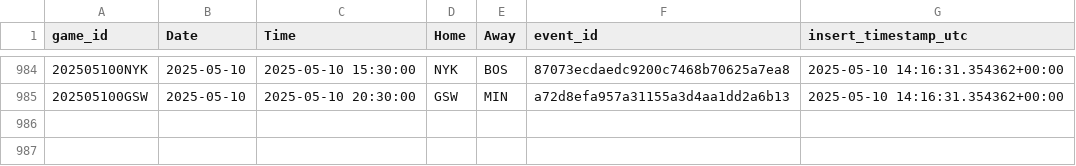
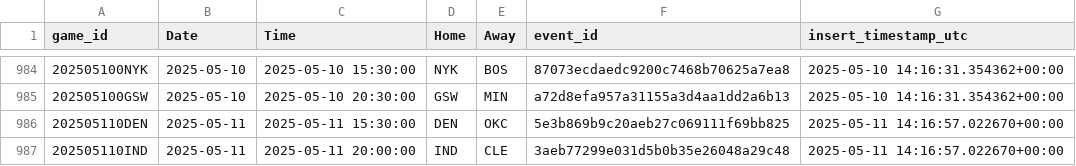
Before and after one commit to martinbog19/LeFirstBasket, a CSV file: data/games.csv, drawn as a sheet; only a part is shown, gaps mark what is left out; the diff names each change by its address in the sheet, - before the commit and + after, or states it on an @@ line.

```diff
--- a/data/games.csv
+++ b/data/games.csv
+row 986: 202505110DEN | 2025-05-11 | 2025-05-11 15:30:00 | DEN | OKC | 5e3b869b9c20aeb27c069111f69bb825 | 2025-05-11 14:16:57.022670+00:00
+row 987: 202505110IND | 2025-05-11 | 2025-05-11 20:00:00 | IND | CLE | 3aeb77299e031d5b0b35e26048a29c48 | 2025-05-11 14:16:57.022670+00:00
```
Also changed, not shown: 2 other files.
